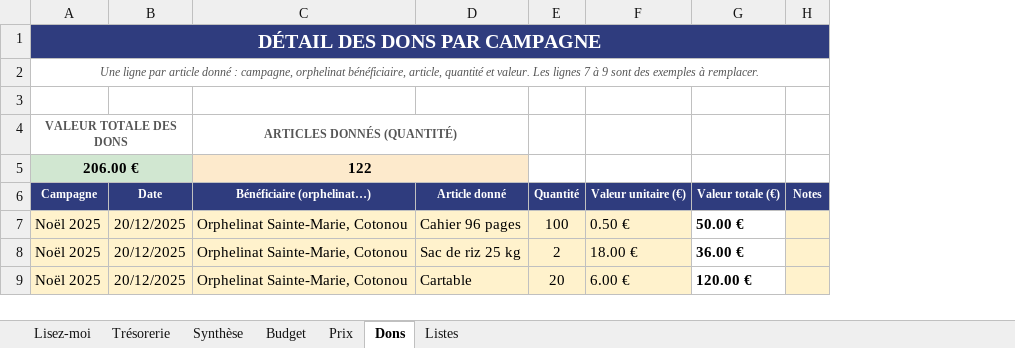
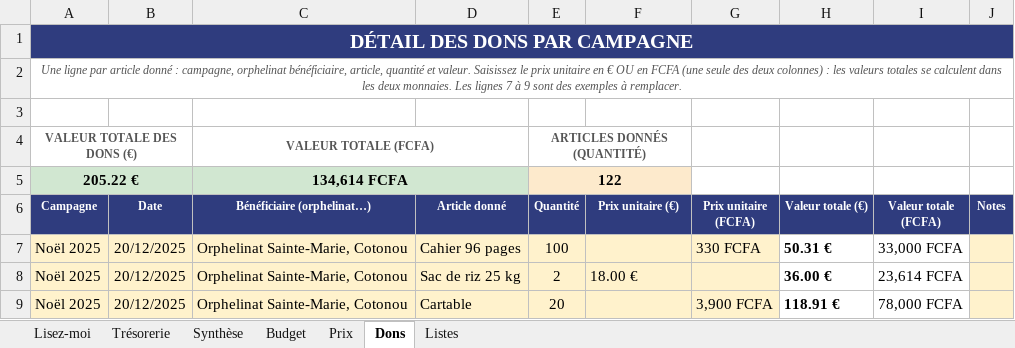
Before and after one commit to htleclerc/docs, an Excel workbook: gestion-dons-les-petits-enfants-de-marie.xlsx, sheet Dons, drawn as a sheet; values as stored, in another font and other column widths than the file's, no borders; removed rows and columns are numbered as before the commit, all else as after; the diff names each change by its address in the sheet, - before the commit and + after, or states it on an @@ line.

```diff
--- a/gestion-dons-les-petits-enfants-de-marie.xlsx (sheet Dons)
+++ b/gestion-dons-les-petits-enfants-de-marie.xlsx (sheet Dons)
+column G (Prix unitaire (FCFA)), rows 7-9: 330 FCFA |  | 3,900 FCFA
+column I (Valeur totale (FCFA)), rows 7-9: 33,000 FCFA | 23,614 FCFA | 78,000 FCFA
-A2 (Campagne): …et valeur. Les lignes…
+A2 (Campagne): …et valeur. Saisissez le prix unitaire en € OU en FCFA (une seule des deux colonnes) : les valeurs totales se calculent dans les deux monnaies. Les lignes…
-row 4: VALEUR TOTALE DES DONS |  | ARTICLES DONNÉS (QUANTITÉ)
-row 5: 206.00 € |  | 122
+row 4: VALEUR TOTALE DES DONS (€) |  | VALEUR TOTALE (FCFA) |  | ARTICLES DONNÉS (QUANTITÉ)
+row 5: 205.22 € |  | 134,614 FCFA |  | 122
-F6: Valeur unitaire (€)
+F6: Prix unitaire (€)
-F7 (Prix unitaire (€)): 0.50 €
+F7 (Prix unitaire (€)): (empty)
-H7 (Valeur totale (€)): 50.00 €
+H7 (Valeur totale (€)): 50.31 €
-F9 (Prix unitaire (€)): 6.00 €
+F9 (Prix unitaire (€)): (empty)
-H9 (Valeur totale (€)): 120.00 €
+H9 (Valeur totale (€)): 118.91 €
```
Also changed, not shown: sheet Trésorerie, sheet Synthèse, sheet Listes, sheet Budget, sheet Prix, sheet Lisez-moi, formulas that keep their value.
